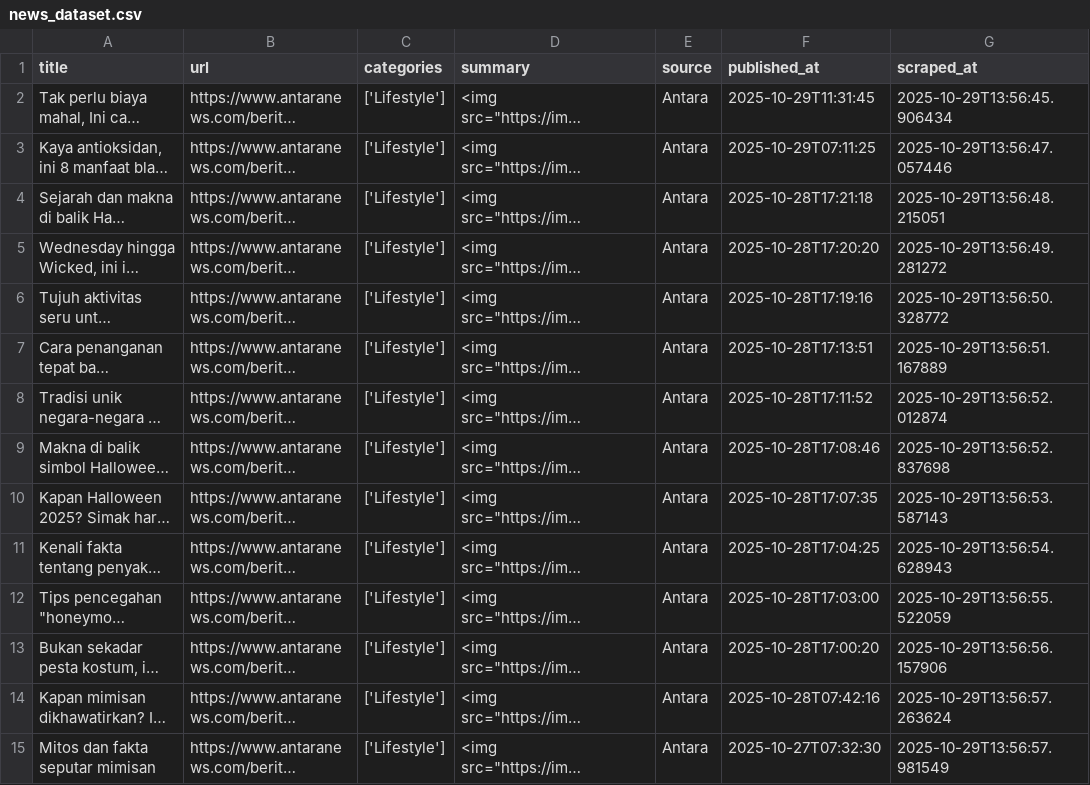
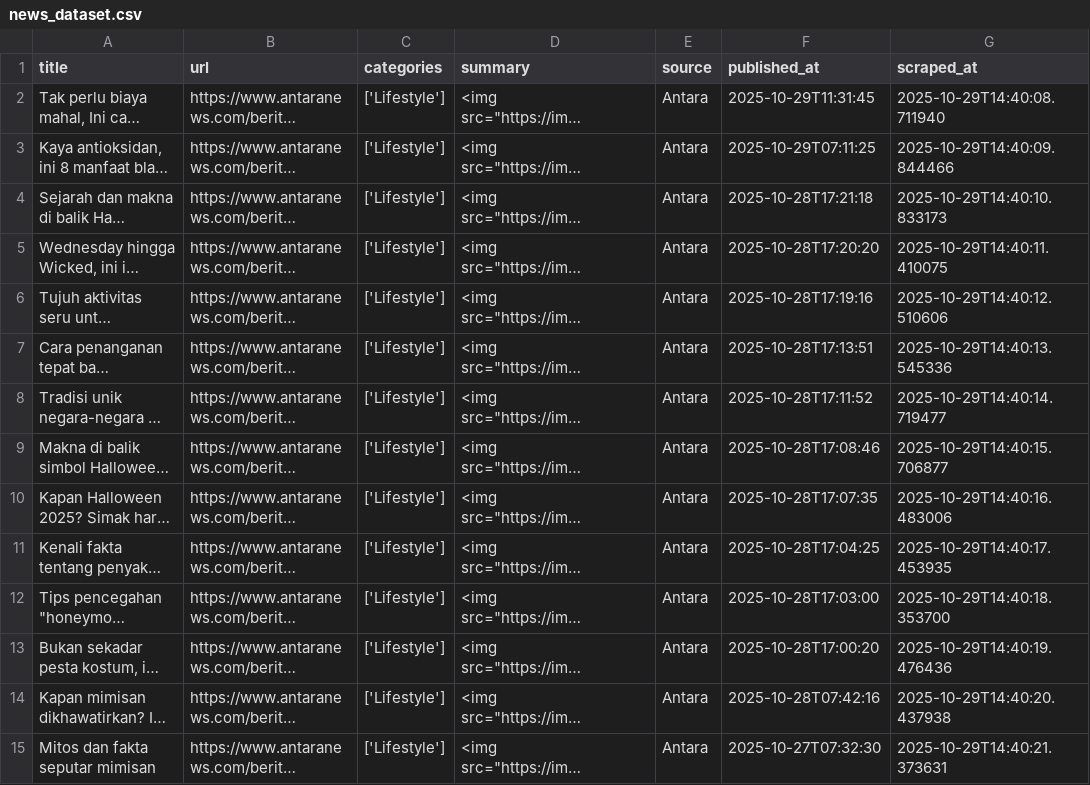
Before and after one commit to AhmadNaufal1234/UTS_RPL22_Big-Data_Ahmad-Naufal, a CSV file: news_dataset.csv, drawn as a sheet; only a part is shown; long unchanged cells end in …; the diff covers the shown part only; the diff names each change by its address in the sheet, - before the commit and + after, or states it on an @@ line.

```diff
--- a/news_dataset.csv
+++ b/news_dataset.csv
-G2 (scraped_at): 2025-10-29T13:56:45.906434
+G2 (scraped_at): 2025-10-29T14:40:08.711940
-G3 (scraped_at): 2025-10-29T13:56:47.057446
+G3 (scraped_at): 2025-10-29T14:40:09.844466
-G4 (scraped_at): 2025-10-29T13:56:48.215051
+G4 (scraped_at): 2025-10-29T14:40:10.833173
-G5 (scraped_at): 2025-10-29T13:56:49.281272
+G5 (scraped_at): 2025-10-29T14:40:11.410075
-G6 (scraped_at): 2025-10-29T13:56:50.328772
+G6 (scraped_at): 2025-10-29T14:40:12.510606
-G7 (scraped_at): 2025-10-29T13:56:51.167889
+G7 (scraped_at): 2025-10-29T14:40:13.545336
-G8 (scraped_at): 2025-10-29T13:56:52.012874
+G8 (scraped_at): 2025-10-29T14:40:14.719477
-G9 (scraped_at): 2025-10-29T13:56:52.837698
+G9 (scraped_at): 2025-10-29T14:40:15.706877
-G10 (scraped_at): 2025-10-29T13:56:53.587143
+G10 (scraped_at): 2025-10-29T14:40:16.483006
-G11 (scraped_at): 2025-10-29T13:56:54.628943
+G11 (scraped_at): 2025-10-29T14:40:17.453935
-G12 (scraped_at): 2025-10-29T13:56:55.522059
+G12 (scraped_at): 2025-10-29T14:40:18.353700
-G13 (scraped_at): 2025-10-29T13:56:56.157906
+G13 (scraped_at): 2025-10-29T14:40:19.476436
-G14 (scraped_at): 2025-10-29T13:56:57.263624
+G14 (scraped_at): 2025-10-29T14:40:20.437938
-G15 (scraped_at): 2025-10-29T13:56:57.981549
+G15 (scraped_at): 2025-10-29T14:40:21.373631
```
Also changed, not shown: 10 added rows, 10 removed rows and 26 edited cells elsewhere in this file, 1 other file.
